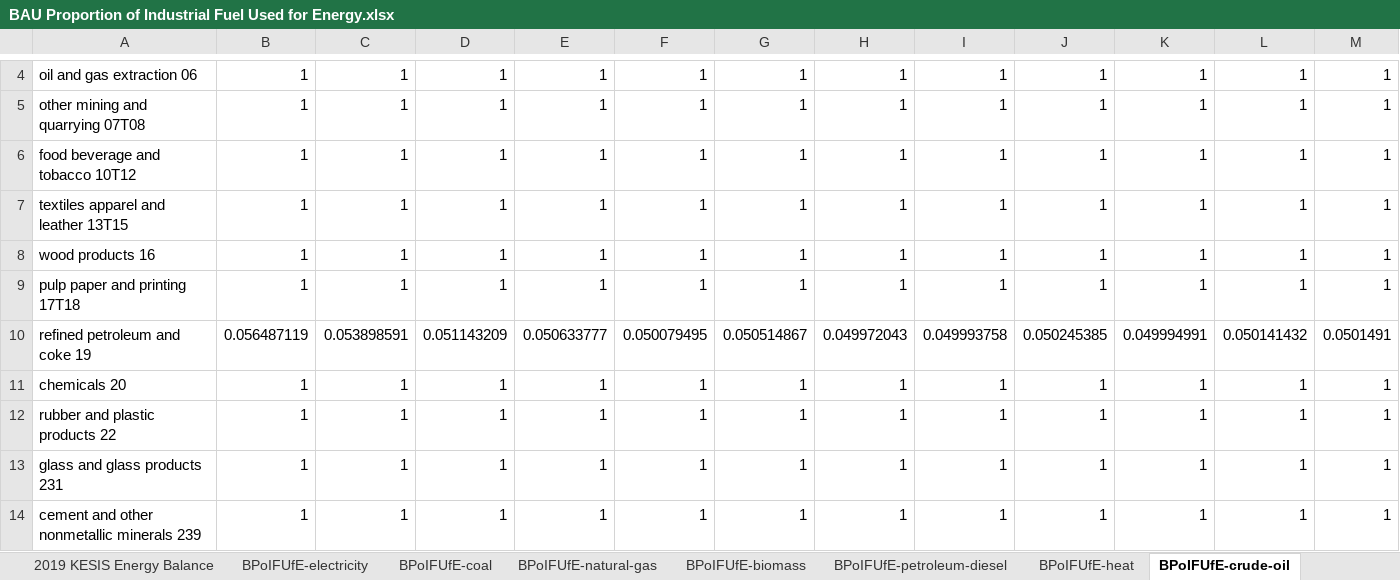
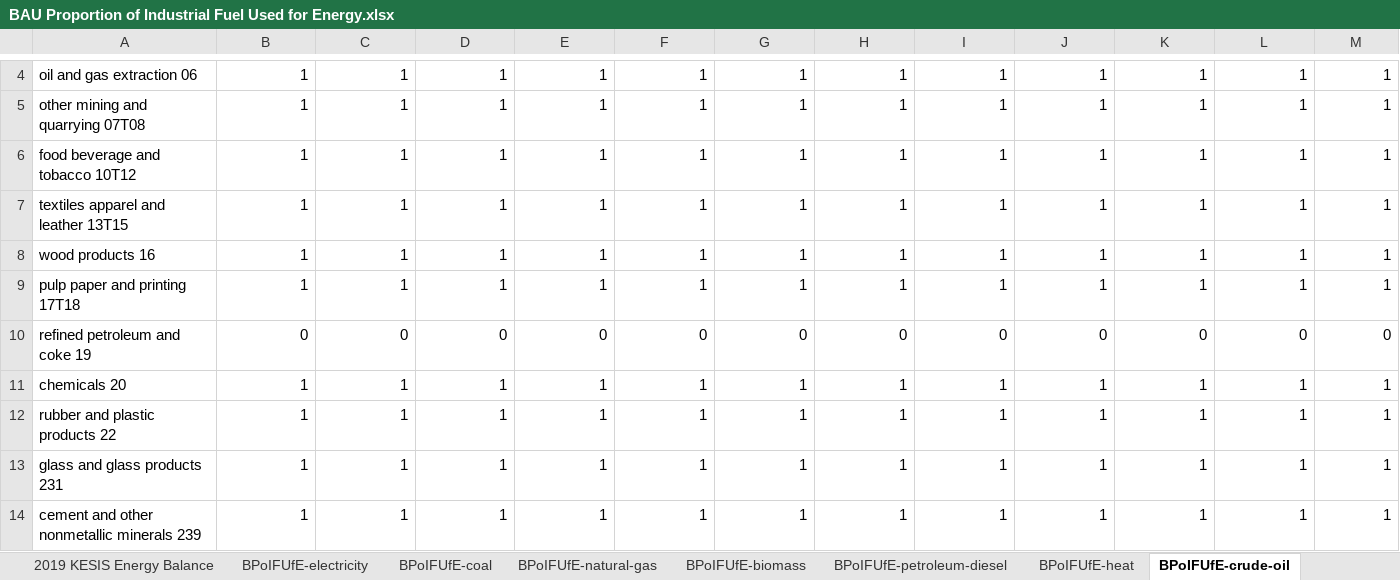
Before and after one commit to Energy-Innovation/eps-southkorea, an Excel workbook: InputData/indst/BPoIFUfE/BAU Proportion of Industrial Fuel Used for Energy.xlsx, sheet BPoIFUfE-crude-oil, drawn as a sheet; only a part is shown, gaps mark what is left out; values as stored, in another font and other column widths than the file's, no borders; removed rows and columns are numbered as before the commit, all else as after; rows hold the shown columns only; the diff names each change by its address in the sheet, - before the commit and + after, or states it on an @@ line.

Commit message:
Industry fuel use corrections to align with inventory

```diff
--- a/InputData/indst/BPoIFUfE/BAU Proportion of Industrial Fuel Used for Energy.xlsx (sheet BPoIFUfE-crude-oil)
+++ b/InputData/indst/BPoIFUfE/BAU Proportion of Industrial Fuel Used for Energy.xlsx (sheet BPoIFUfE-crude-oil)
-row 10: refined petroleum and coke 19 | 0.056487119 | 0.053898591 | 0.051143209 | 0.050633777 | 0.050079495 | 0.050514867 | 0.049972043 | 0.049993758 | 0.050245385 | 0.049994991 | 0.050141432 | 0.0501491
+row 10: refined petroleum and coke 19 | 0 | 0 | 0 | 0 | 0 | 0 | 0 | 0 | 0 | 0 | 0 | 0
```
Also changed, not shown: InputData/indst/BIFUbC/BAU Industrial Fuel Use before CCS.xlsx, 6 other files.
